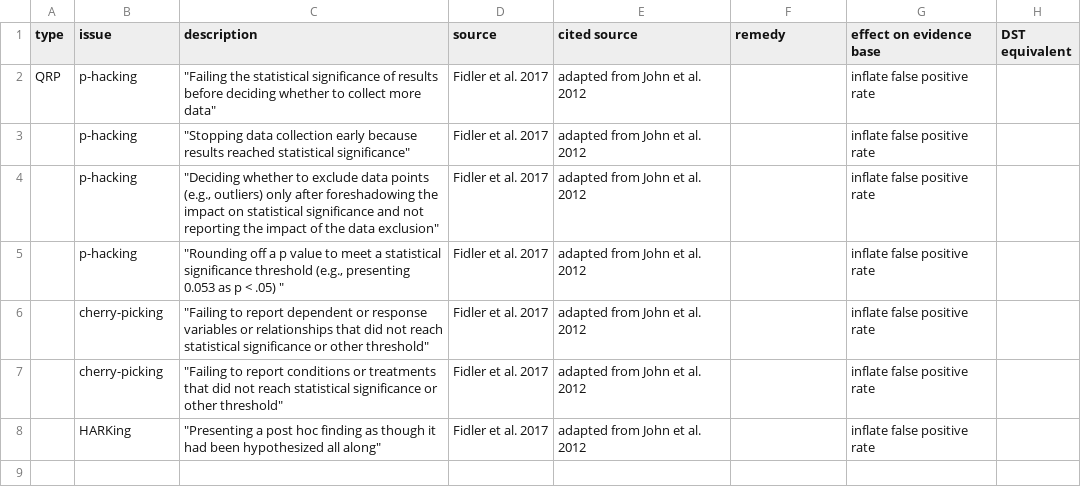
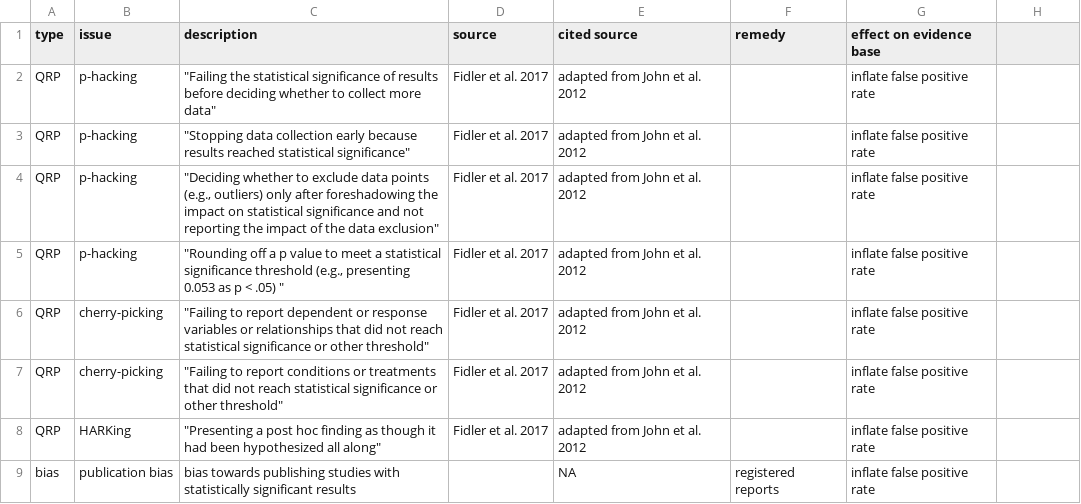
Before and after one commit to egouldo/notebook_elise_gould, a CSV file: static/files/data/reproducibility_impediments.csv, drawn as a sheet; the diff names each change by its address in the sheet, - before the commit and + after, or states it on an @@ line.

Commit message:
update reproducibility impediments
Signed-off-by: egouldo <elisebgould@gmail.com>

```diff
--- a/static/files/data/reproducibility_impediments.csv
+++ b/static/files/data/reproducibility_impediments.csv
-H1: DST equivalent
+H1: (empty)
-A3:A8 (type): (empty)
+A3:A8 (type): QRP
+row 9: bias | publication bias | bias towards publishing studies with statistically significant results |  | NA | registered reports | inflate false positive rate
```
